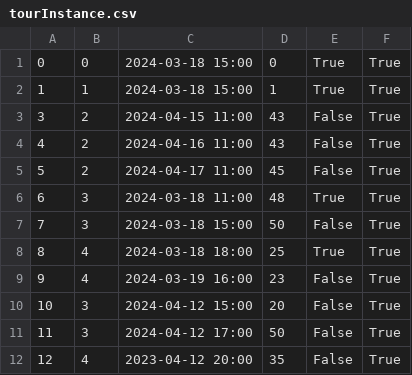
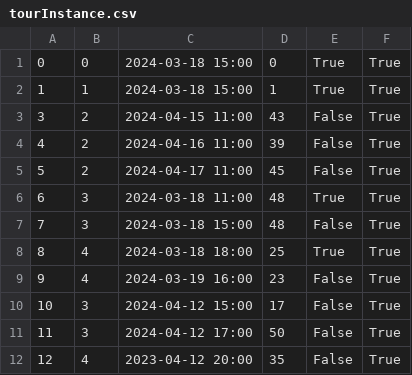
Before and after one commit to kzi-nastava/sims-ra-2024-group-2-team-d, a CSV file: Resources/Data/tourInstance.csv, drawn as a sheet.

Commit message:
Started implementation of tour review

```diff
--- a/Resources/Data/tourInstance.csv
+++ b/Resources/Data/tourInstance.csv
@@ -3,9 +3,9 @@
 3|2|2024-04-15 11:00|43|False|True
-4|2|2024-04-16 11:00|43|False|True
+4|2|2024-04-16 11:00|39|False|True
 5|2|2024-04-17 11:00|45|False|True
 6|3|2024-03-18 11:00|48|True|True
-7|3|2024-03-18 15:00|50|False|True
+7|3|2024-03-18 15:00|48|False|True
 8|4|2024-03-18 18:00|25|True|True
 9|4|2024-03-19 16:00|23|False|True
-10|3|2024-04-12 15:00|20|False|True
+10|3|2024-04-12 15:00|17|False|True
 11|3|2024-04-12 17:00|50|False|True
```
Also changed, not shown: 18 other files.
